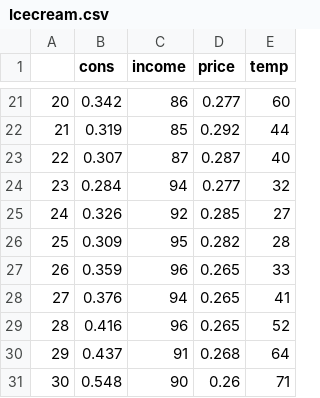
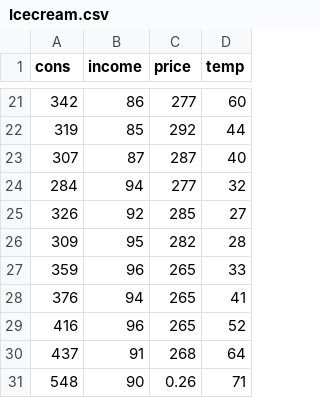
Before and after one commit to rbind/data-blog, a CSV file: static/data-sets/Icecream.csv, drawn as a sheet; only a part is shown, gaps mark what is left out; removed rows and columns are numbered as before the commit, all else as after; the diff covers the shown part only; the diff names each change by its address in the sheet, - before the commit and + after, or states it on an @@ line.

```diff
--- a/static/data-sets/Icecream.csv
+++ b/static/data-sets/Icecream.csv
-column A, rows 21-31: 20 | 21 | 22 | 23 | 24 | 25 | 26 | 27 | 28 | 29 | 30
-A21 (cons): 0.342
+A21 (cons): 342
-C21 (price): 0.277
+C21 (price): 277
-A22 (cons): 0.319
+A22 (cons): 319
-C22 (price): 0.292
+C22 (price): 292
-A23 (cons): 0.307
+A23 (cons): 307
-C23 (price): 0.287
+C23 (price): 287
-A24 (cons): 0.284
+A24 (cons): 284
-C24 (price): 0.277
+C24 (price): 277
-A25 (cons): 0.326
+A25 (cons): 326
-C25 (price): 0.285
+C25 (price): 285
-A26 (cons): 0.309
+A26 (cons): 309
-C26 (price): 0.282
+C26 (price): 282
-A27 (cons): 0.359
+A27 (cons): 359
-C27:C29 (price): 0.265
+C27:C29 (price): 265
-A28 (cons): 0.376
+A28 (cons): 376
-A29 (cons): 0.416
+A29 (cons): 416
-A30 (cons): 0.437
+A30 (cons): 437
-C30 (price): 0.268
+C30 (price): 268
-A31 (cons): 0.548
+A31 (cons): 548
```
Also changed, not shown: 33 edited cells elsewhere in this file.
